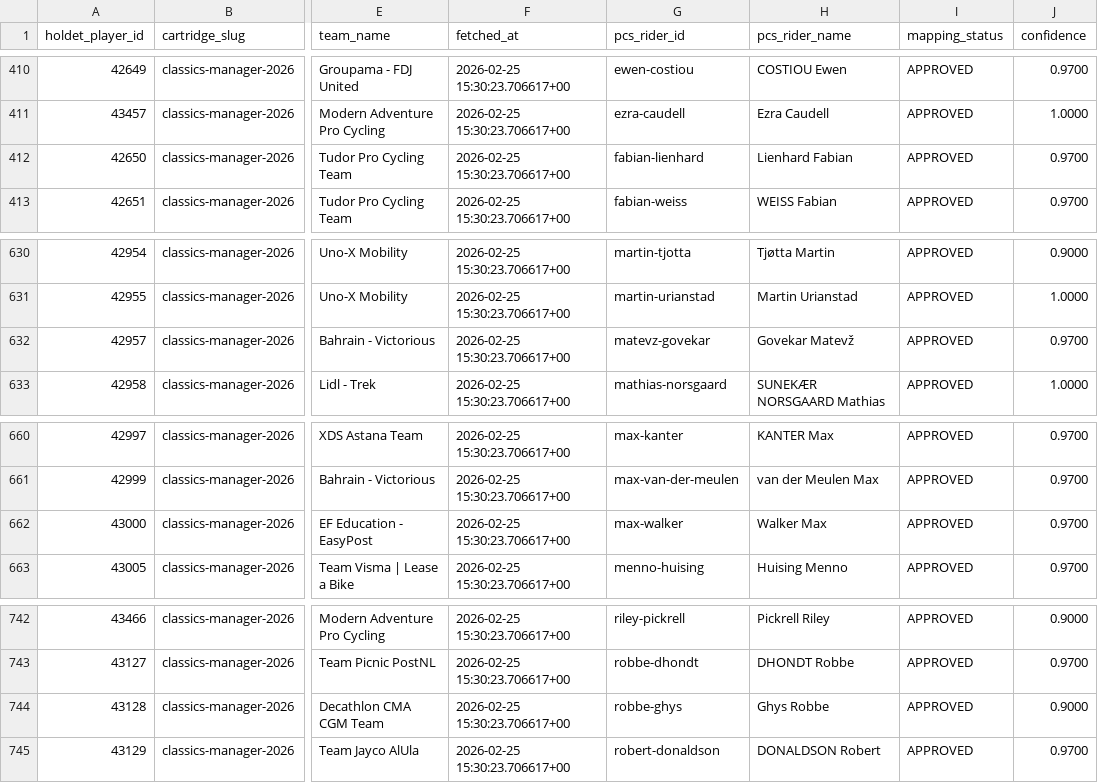
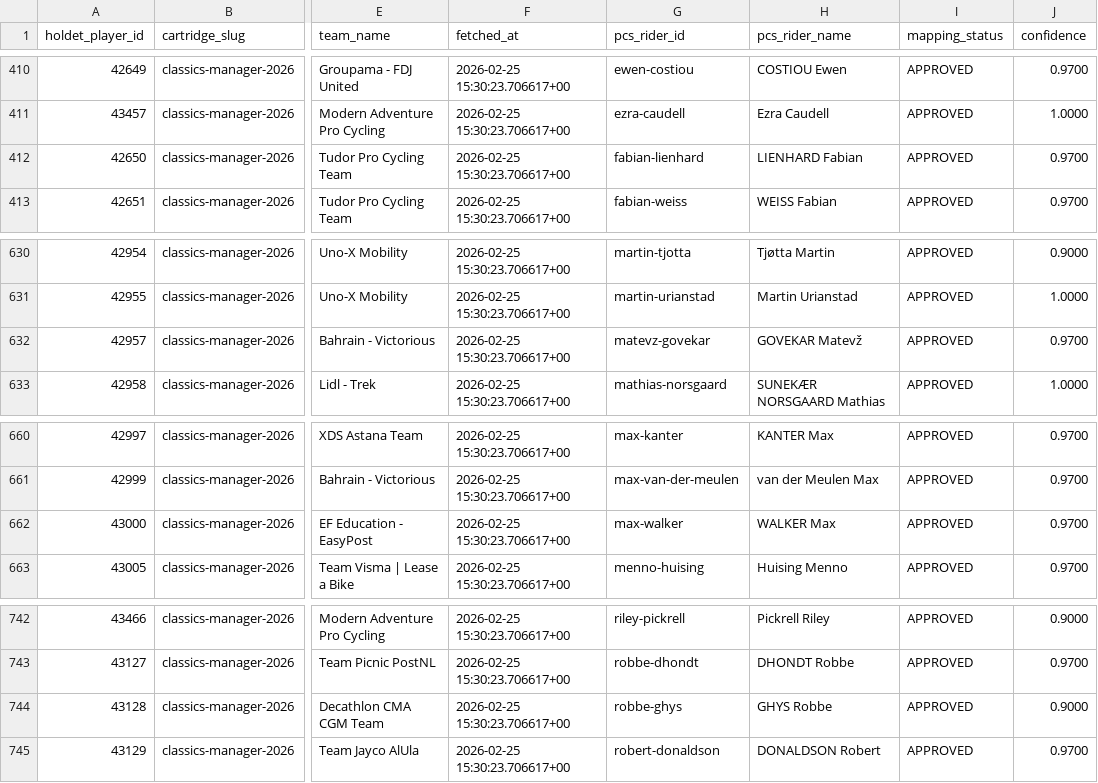
Before and after one commit to FalkDK/Cycling-Manager, a CSV file: data/snapshot_latest/manager_riders_enriched.csv, drawn as a sheet; only a part is shown, gaps mark what is left out; the diff names each change by its address in the sheet, - before the commit and + after, or states it on an @@ line.

```diff
--- a/data/snapshot_latest/manager_riders_enriched.csv
+++ b/data/snapshot_latest/manager_riders_enriched.csv
-H412 (pcs_rider_name): Lienhard Fabian
+H412 (pcs_rider_name): LIENHARD Fabian
-H632 (pcs_rider_name): Govekar Matevž
+H632 (pcs_rider_name): GOVEKAR Matevž
-H662 (pcs_rider_name): Walker Max
+H662 (pcs_rider_name): WALKER Max
-H744 (pcs_rider_name): Ghys Robbe
+H744 (pcs_rider_name): GHYS Robbe
```
Also changed, not shown: data/snapshot_latest/current_startlist.csv, data/snapshot_latest/race_history_rankings.csv, 2 other files.
